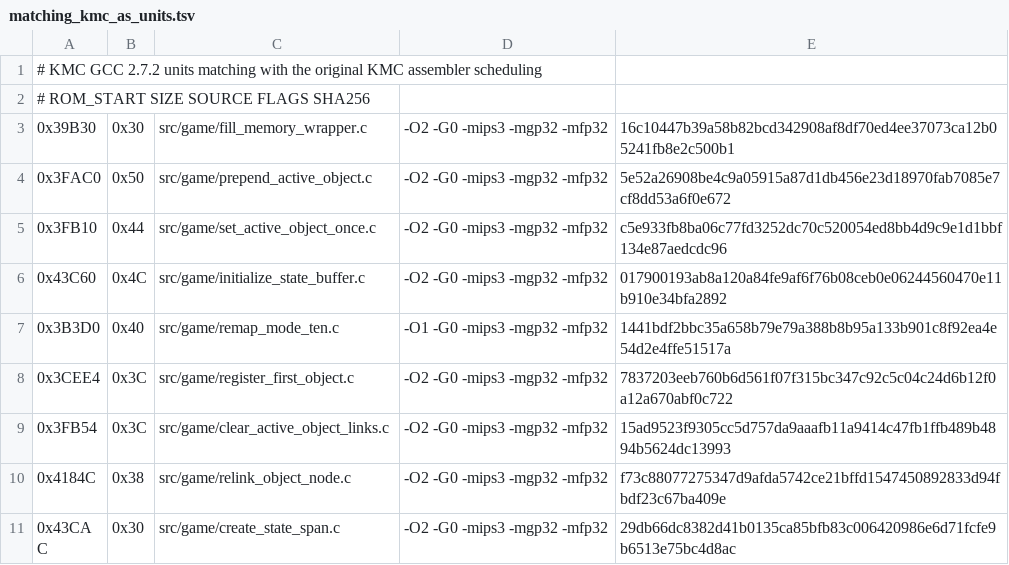
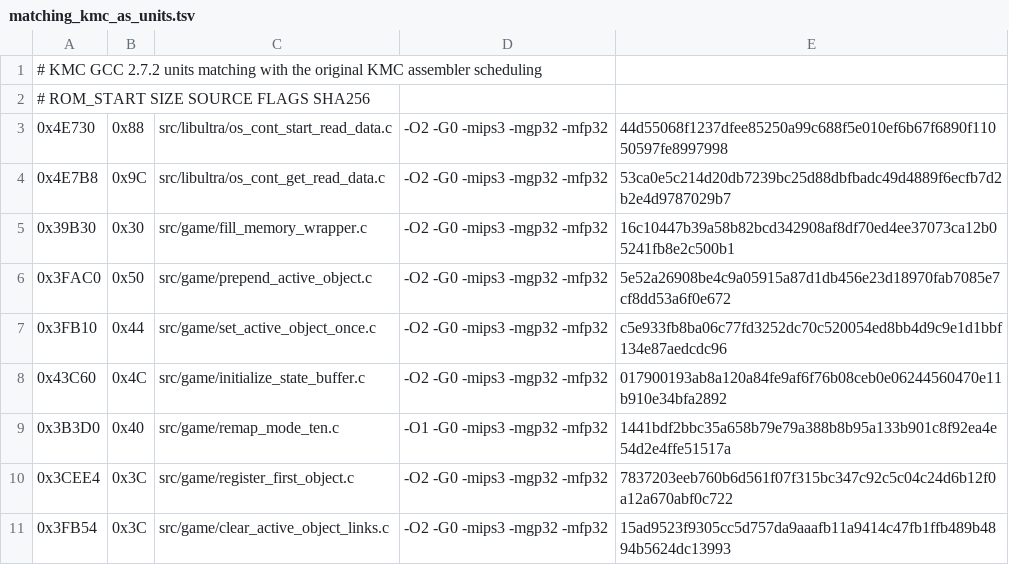
Before and after one commit to TheGh0stShip/Rugrats-Scavenger-Hunt, a TSV file: config/us/matching_kmc_as_units.tsv, drawn as a sheet; only a part is shown; the shorter side is filled out with more unchanged rows; the diff names each change by its address in the sheet, - before the commit and + after, or states it on an @@ line.

Commit message:
Match controller read routines

```diff
--- a/config/us/matching_kmc_as_units.tsv
+++ b/config/us/matching_kmc_as_units.tsv
+row 3: 0x4E730 | 0x88 | src/libultra/os_cont_start_read_data.c | -O2 -G0 -mips3 -mgp32 -mfp32 | 44d55068f1237dfee85250a99c688f5e010ef6b67f6890f11050597fe8997998
+row 4: 0x4E7B8 | 0x9C | src/libultra/os_cont_get_read_data.c | -O2 -G0 -mips3 -mgp32 -mfp32 | 53ca0e5c214d20db7239bc25d88dbfbadc49d4889f6ecfb7d2b2e4d9787029b7
```
Also changed, not shown: 5 other files.
